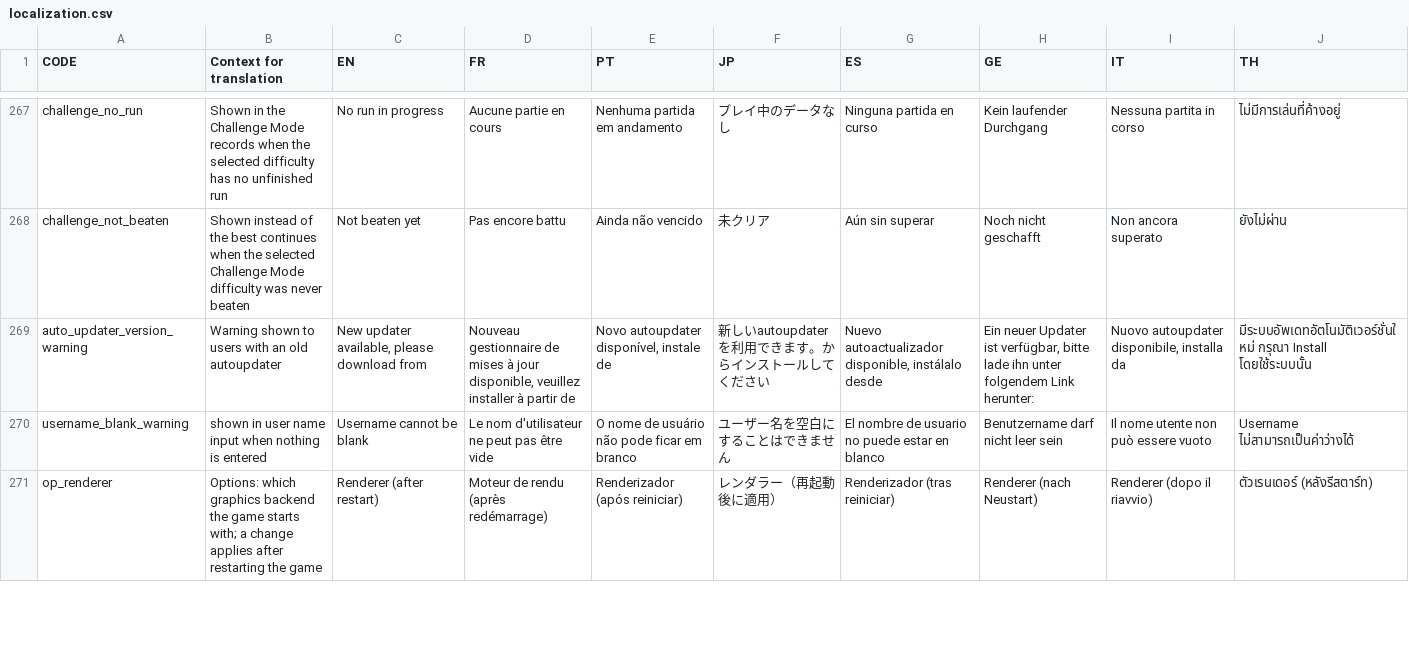
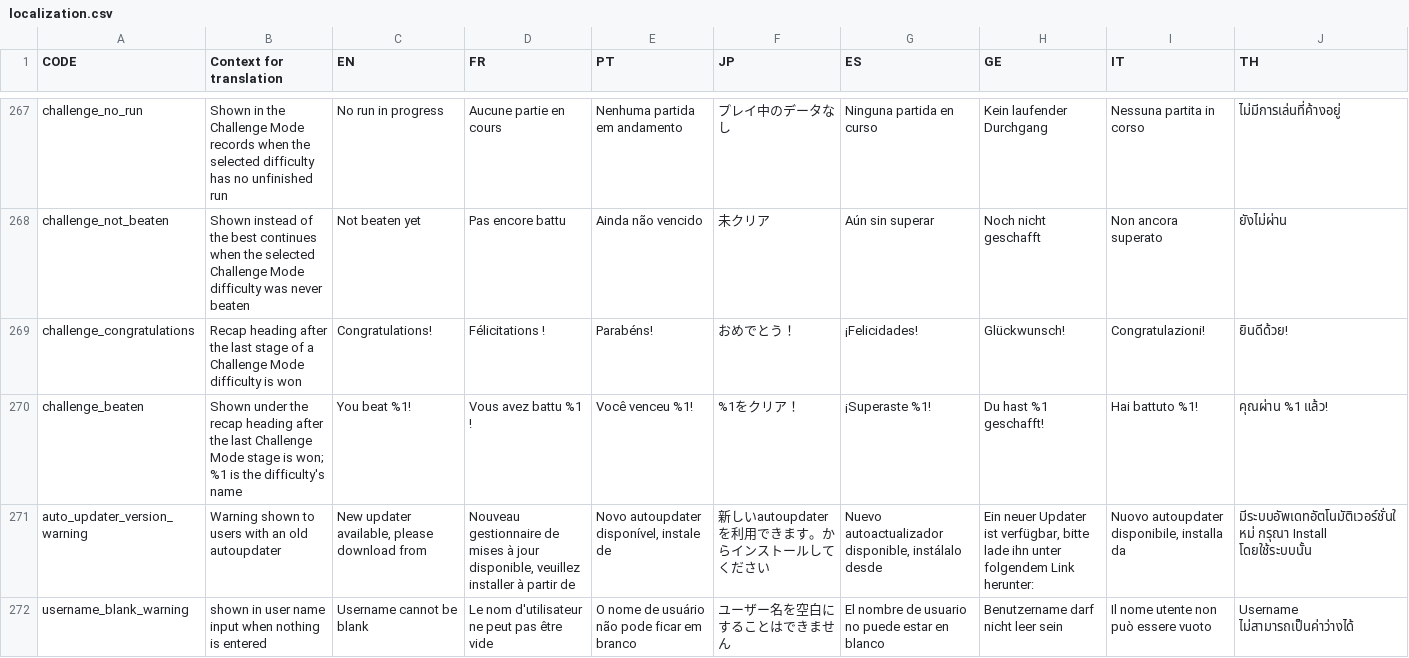
Before and after one commit to panel-attack/panel-game, a CSV file: client/assets/localization.csv, drawn as a sheet; only a part is shown, gaps mark what is left out; the shorter side is filled out with more unchanged rows.

Commit message:
Translate the challenge mode stage and recap text
## Problem
The challenge mode game screen drew "Stage" and "Continues" and the recap drew "Congratulations! You beat <difficulty>!" and "Continues" as English text, so they stayed in English in every language.

## Solution
The stage screen and the recap use the existing `challenge_stage` and `challenge_continues` keys, which the challenge mode menu's records already use for the same headings. The recap's heading uses two new keys, `challenge_congratulations` and `challenge_beaten` with the difficulty's name as `%1`, with translations for every language.

## Why this approach
Reusing the records' keys keeps the same heading worded the same way on the menu and in the game. The heading is split in two keys because the localization file has no way to write a line break inside a translation.

## Testing
- `panelAttackControl verify/challengeAfterRecap` beats every stage of Breezy and photographs the recap, which reads "Congratulations! / You beat Breezy (Easy)!" over "Continues". The command then fails after the recap looking for the challenge menu's old `go_` entry, which is now `challenge_new_game`; that is a stale step in the command, not this change.
- `panelAttackControl --window=none test --filter=Localization`: passes.

```diff
--- a/client/assets/localization.csv
+++ b/client/assets/localization.csv
@@ -541,2 +541,4 @@ challenge_no_run,Shown in the Challenge Mode records when the selected difficult
 challenge_not_beaten,Shown instead of the best continues when the selected Challenge Mode difficulty was never beaten,Not beaten yet,Pas encore battu,Ainda não vencido,未クリア,Aún sin superar,Noch nicht geschafft,Non ancora superato,ยังไม่ผ่าน
+challenge_congratulations,Recap heading after the last stage of a Challenge Mode difficulty is won,Congratulations!,Félicitations !,Parabéns!,おめでとう！,¡Felicidades!,Glückwunsch!,Congratulazioni!,ยินดีด้วย!
+challenge_beaten,Shown under the recap heading after the last Challenge Mode stage is won; %1 is the difficulty's name,You beat %1!,Vous avez battu %1 !,Você venceu %1!,%1をクリア！,¡Superaste %1!,Du hast %1 geschafft!,Hai battuto %1!,คุณผ่าน %1 แล้ว!
 auto_updater_version_warning,Warning shown to users with an old autoupdater,"New updater available, please download from","Nouveau gestionnaire de mises à jour disponible, veuillez installer à partir de","Novo autoupdater disponível, instale de",新しいautoupdaterを利用できます。からインストールしてください,"Nuevo autoactualizador disponible, instálalo desde","Ein neuer Updater ist verfügbar, bitte lade ihn unter folgendem Link herunter:","Nuovo autoupdater disponibile, installa da",มีระบบอัพเดทอัตโนมัติเวอร์ชั่นใหม่ กรุณา Install โดยใช้ระบบนั้น
```
Also changed, not shown: 2 other files.
